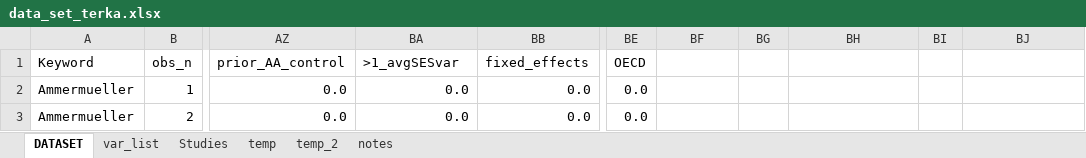
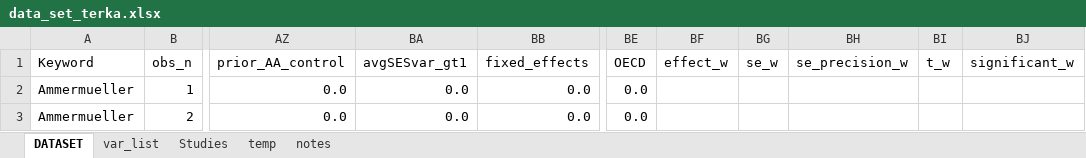
Before and after one commit to PetrCala/Diploma-Thesis, an Excel workbook: Data/data_set_terka.xlsx, sheet DATASET, drawn as a sheet; only a part is shown, gaps mark what is left out; values as stored, in another font and other column widths than the file's, no cell formats; conditional formats not drawn; the diff names each change by its address in the sheet, - before the commit and + after, or states it on an @@ line.

```diff
--- a/Data/data_set_terka.xlsx (sheet DATASET)
+++ b/Data/data_set_terka.xlsx (sheet DATASET)
-sheet tab: temp_2
-BA1: >1_avgSESvar
+BA1: avgSESvar_gt1
-BF1: (empty)
+BF1: effect_w
-BG1: (empty)
+BG1: se_w
-BH1: (empty)
+BH1: se_precision_w
-BI1: (empty)
+BI1: t_w
-BJ1: (empty)
+BJ1: significant_w
```
Also changed, not shown: sheet var_list, cell formats, 25 other files.
